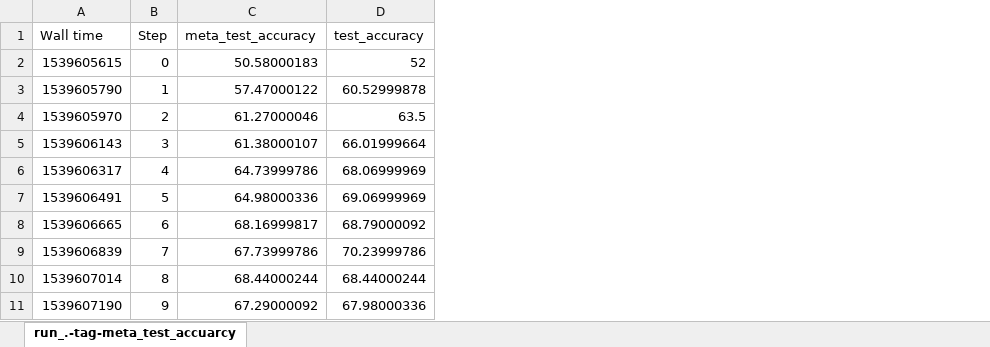
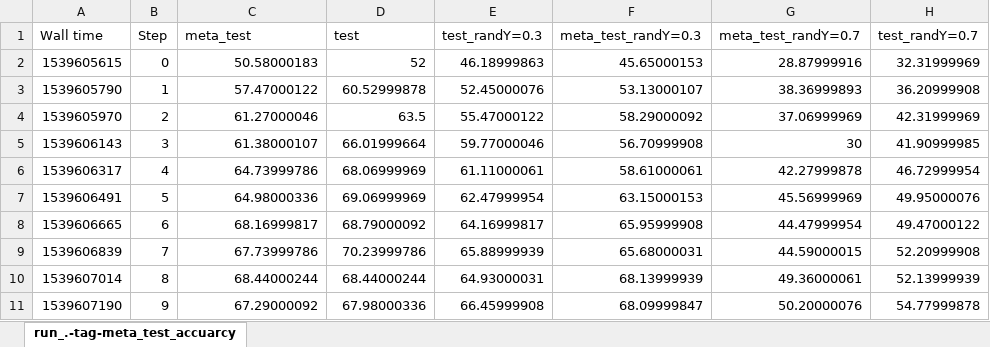
Before and after one commit to yangsenius/MetaBatch, an Excel workbook: cifar-10_exp/curve_results/resnet18-epoch70-hardlearn0.667/run_.-tag-meta_test_accuarcy.xlsx, sheet run_.-tag-meta_test_accuarcy, drawn as a sheet; only a part is shown; values as stored, in another font and other column widths than the file's, no borders; charts and pictures not drawn; the diff names each change by its address in the sheet, - before the commit and + after, or states it on an @@ line.

```diff
--- a/cifar-10_exp/curve_results/resnet18-epoch70-hardlearn0.667/run_.-tag-meta_test_accuarcy.xlsx (sheet run_.-tag-meta_test_accuarcy)
+++ b/cifar-10_exp/curve_results/resnet18-epoch70-hardlearn0.667/run_.-tag-meta_test_accuarcy.xlsx (sheet run_.-tag-meta_test_accuarcy)
+column E (test_randY=0.3), rows 2-11: 46.18999863 | 52.45000076 | 55.47000122 | 59.77000046 | 61.11000061 | 62.47999954 | 64.16999817 | 65.88999939 | 64.93000031 | 66.45999908
+column F (meta_test_randY=0.3), rows 2-11: 45.65000153 | 53.13000107 | 58.29000092 | 56.70999908 | 58.61000061 | 63.15000153 | 65.95999908 | 65.68000031 | 68.13999939 | 68.09999847
+column G (meta_test_randY=0.7), rows 2-11: 28.87999916 | 38.36999893 | 37.06999969 | 30 | 42.27999878 | 45.56999969 | 44.47999954 | 44.59000015 | 49.36000061 | 50.20000076
+column H (test_randY=0.7), rows 2-11: 32.31999969 | 36.20999908 | 42.31999969 | 41.90999985 | 46.72999954 | 49.95000076 | 49.47000122 | 52.20999908 | 52.13999939 | 54.77999878
-C1: meta_test_accuracy
+C1: meta_test
-D1: test_accuracy
+D1: test
```
Also changed, not shown: charts or pictures, 15 other files.
